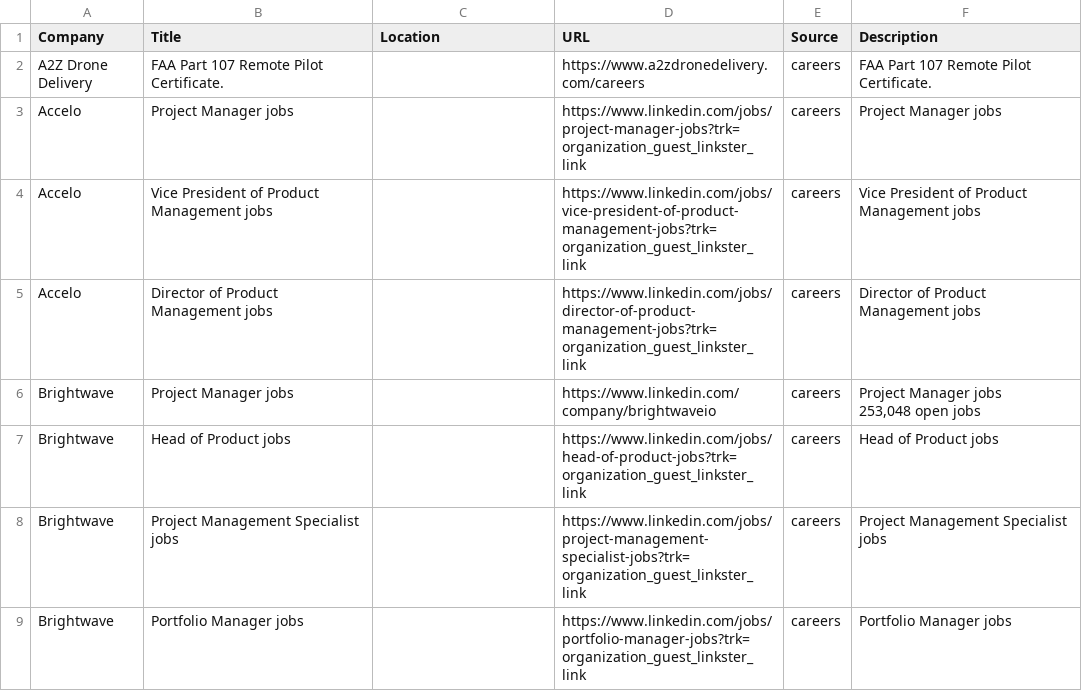
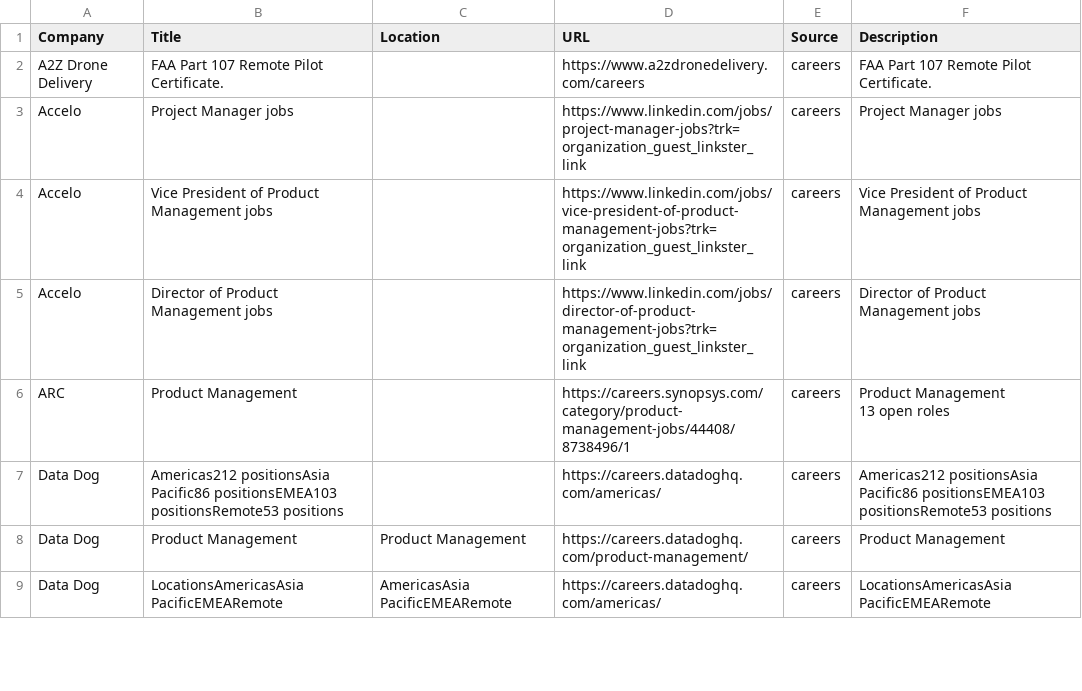
Before and after one commit to starstead/job-scraper, a CSV file: results/target_jobs.csv, drawn as a sheet; only a part is shown; removed rows and columns are numbered as before the commit, all else as after; ↵ is a line break in a cell; the diff covers the shown part only; the diff names each change by its address in the sheet, - before the commit and + after, or states it on an @@ line.

```diff
--- a/results/target_jobs.csv
+++ b/results/target_jobs.csv
-row 6: Brightwave | Project Manager jobs |  | https://www.linkedin.com/company/brightwaveio | careers | Project Manager jobs ↵ 253,048 open jobs
-row 7: Brightwave | Head of Product jobs |  | https://www.linkedin.com/jobs/head-of-product-jobs?trk=organization_guest_linkster_link | careers | Head of Product jobs
-row 8: Brightwave | Project Management Specialist jobs |  | https://www.linkedin.com/jobs/project-management-specialist-jobs?trk=organization_guest_linkster_link | careers | Project Management Specialist jobs
-row 9: Brightwave | Portfolio Manager jobs |  | https://www.linkedin.com/jobs/portfolio-manager-jobs?trk=organization_guest_linkster_link | careers | Portfolio Manager jobs
+row 6: ARC | Product Management |  | https://careers.synopsys.com/category/product-management-jobs/44408/8738496/1 | careers | Product Management ↵ 13 open roles
+row 7: Data Dog | Americas212 positionsAsia Pacific86 positionsEMEA103 positionsRemote53 positions |  | https://careers.datadoghq.com/americas/ | careers | Americas212 positionsAsia Pacific86 positionsEMEA103 positionsRemote53 positions
+row 8: Data Dog | Product Management | Product Management | https://careers.datadoghq.com/product-management/ | careers | Product Management
+row 9: Data Dog | LocationsAmericasAsia PacificEMEARemote | AmericasAsia PacificEMEARemote | https://careers.datadoghq.com/americas/ | careers | LocationsAmericasAsia PacificEMEARemote
```
Also changed, not shown: 2 added rows, 3 removed rows and 1 moved row elsewhere in this file, 1 other file.
